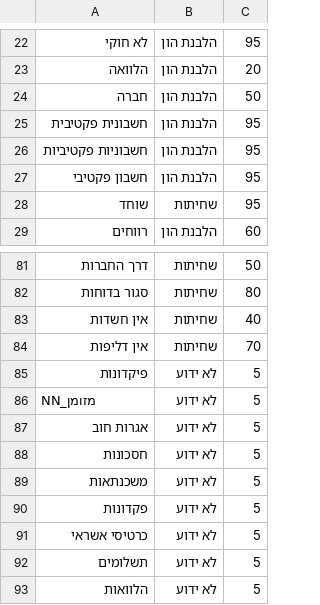
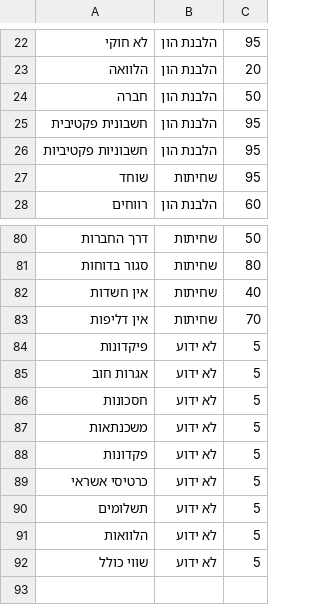
Before and after one commit to traceflowai/traceflowai, a CSV file: model/suspicious_words.csv, drawn as a sheet; only a part is shown, gaps mark what is left out; removed rows and columns are numbered as before the commit, all else as after; the diff names each change by its address in the sheet, - before the commit and + after, or states it on an @@ line.

Commit message:
Update .gitignore to include new word2vec model files, modify SuspiciousWordDetector to use binary model, and enhance text analysis functionality in transcript.py

```diff
--- a/model/suspicious_words.csv
+++ b/model/suspicious_words.csv
-row 27: חשבון פקטיבי | הלבנת הון | 95
-row 86: NN_מזומן | לא ידוע | 5
+row 92: שווי כולל | לא ידוע | 5
```
Also changed, not shown: 6 other files.
